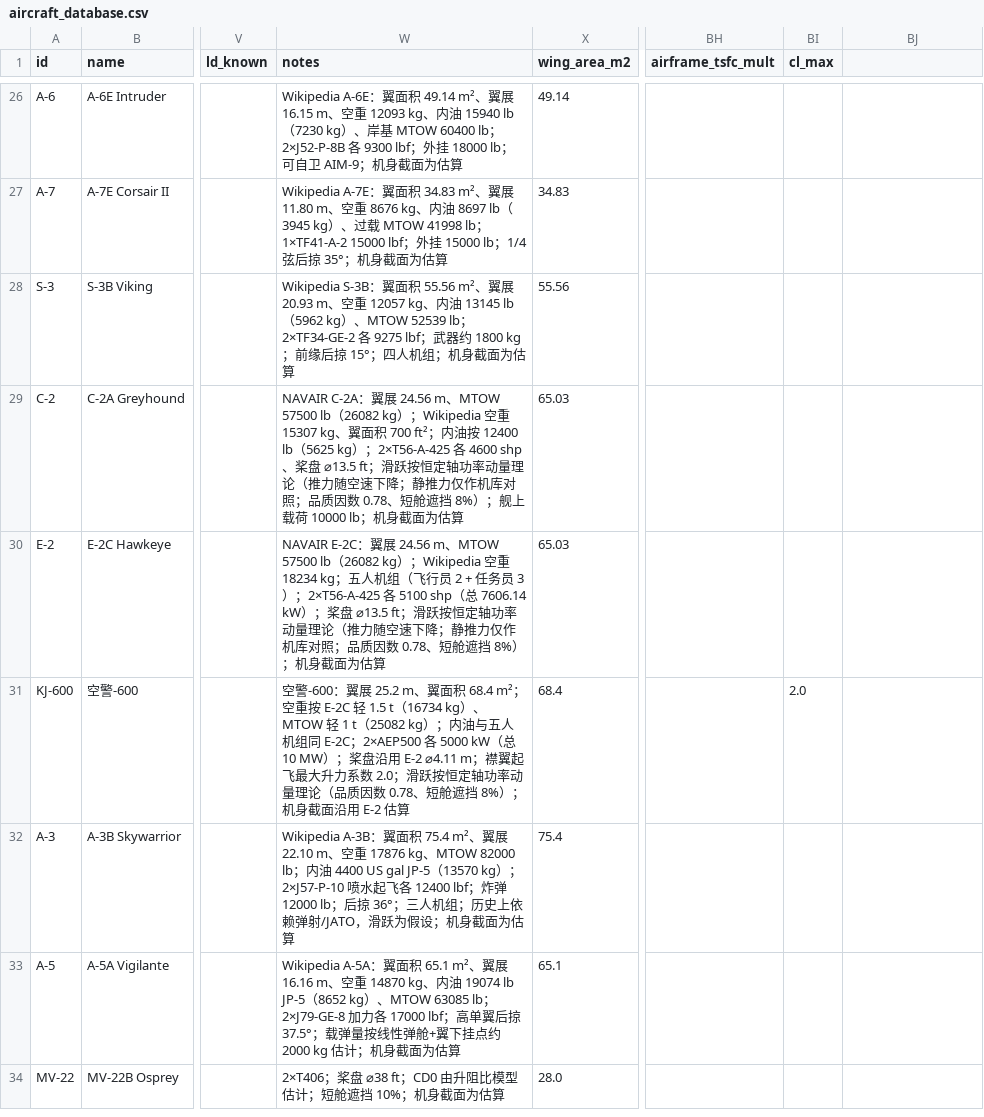
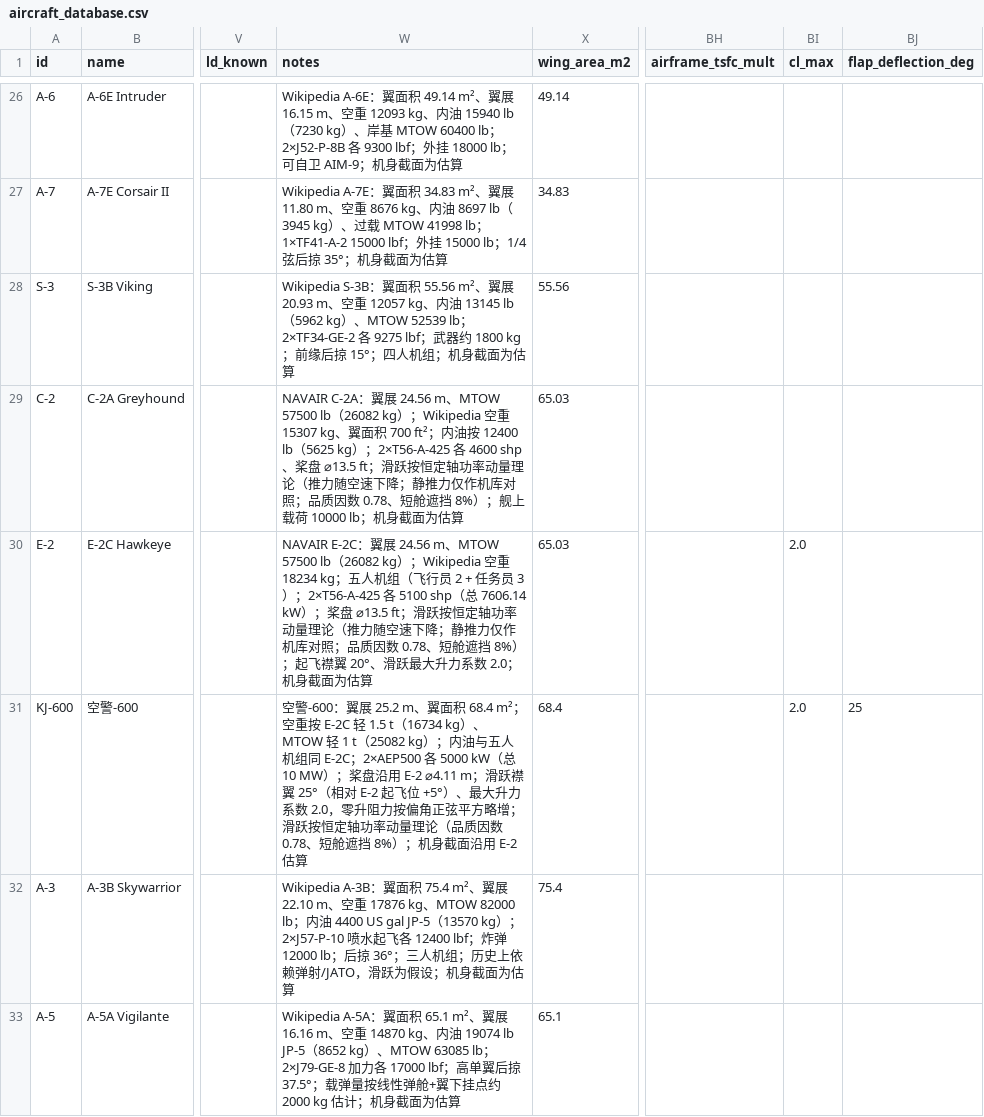
Before and after one commit to xtxsinan-lgtm/military_simulators, a CSV file: data/aircraft_database.csv, drawn as a sheet; only a part is shown, gaps mark what is left out; the shorter side is filled out with more unchanged rows; the diff names each change by its address in the sheet, - before the commit and + after, or states it on an @@ line.

```diff
--- a/data/aircraft_database.csv
+++ b/data/aircraft_database.csv
-BJ1: (empty)
+BJ1: flap_deflection_deg
-W30 (notes): …8%）；机身截面…
+W30 (notes): …8%）；起飞襟翼 20°、滑跃最大升力系数 2.0；机身截面…
-BI30 (cl_max): (empty)
+BI30 (cl_max): 2.0
-W31 (notes): …E-2 ⌀4.11 m；襟翼起飞最大升力系数 2.0；滑跃按…
+W31 (notes): …E-2 ⌀4.11 m；滑跃襟翼 25°（相对 E-2 起飞位 +5°）、最大升力系数 2.0，零升阻力按偏角正弦平方略增；滑跃按…
-BJ31 (flap_deflection_deg): (empty)
+BJ31 (flap_deflection_deg): 25
```
Also changed, not shown: 24 other files.
